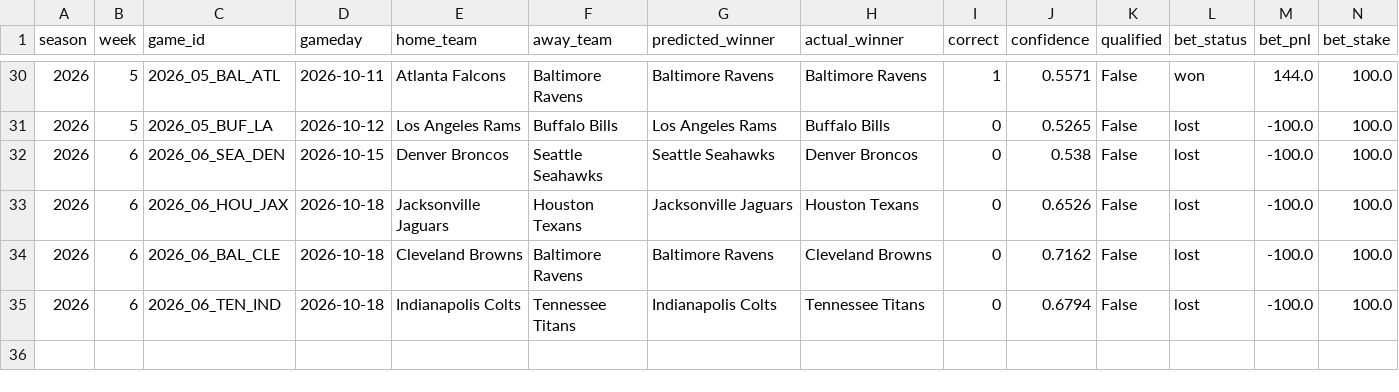
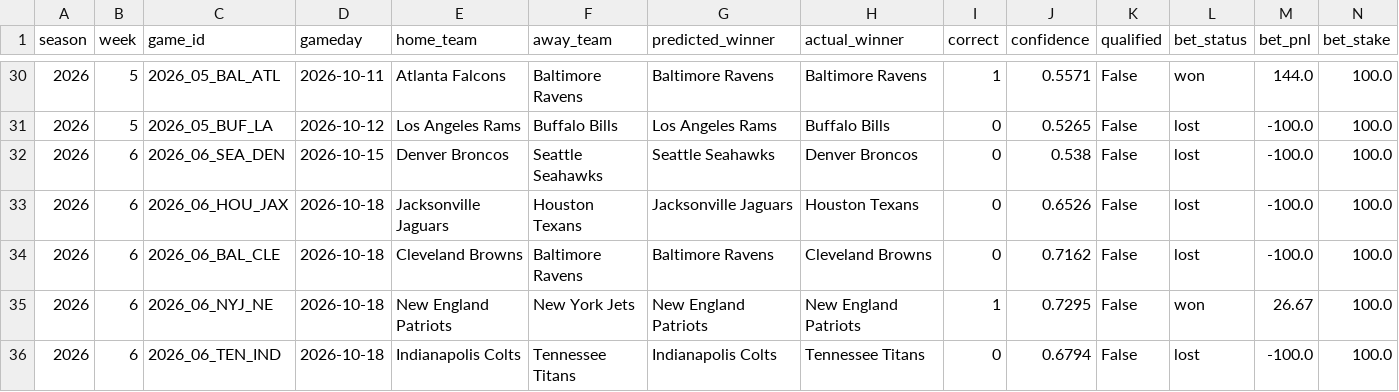
Before and after one commit to nholzmey/BoatBoat-Website, a CSV file: nfl/prediction_history_comparison.csv, drawn as a sheet; only a part is shown, gaps mark what is left out.

```diff
--- a/nfl/prediction_history_comparison.csv
+++ b/nfl/prediction_history_comparison.csv
@@ -34,2 +34,3 @@ season,week,game_id,gameday,home_team,away_team,predicted_winner,actual_winner,c
 2026,6,2026_06_BAL_CLE,2026-10-18,Cleveland Browns,Baltimore Ravens,Baltimore Ravens,Cleveland Browns,0,0.7162,False,lost,-100.0,100.0
+2026,6,2026_06_NYJ_NE,2026-10-18,New England Patriots,New York Jets,New England Patriots,New England Patriots,1,0.7295,False,won,26.67,100.0
 2026,6,2026_06_TEN_IND,2026-10-18,Indianapolis Colts,Tennessee Titans,Indianapolis Colts,Tennessee Titans,0,0.6794,False,lost,-100.0,100.0
```
Also changed, not shown: nfl/prediction_history_all_years.csv, nfl/prediction_history_recent.csv, 39 other files.
